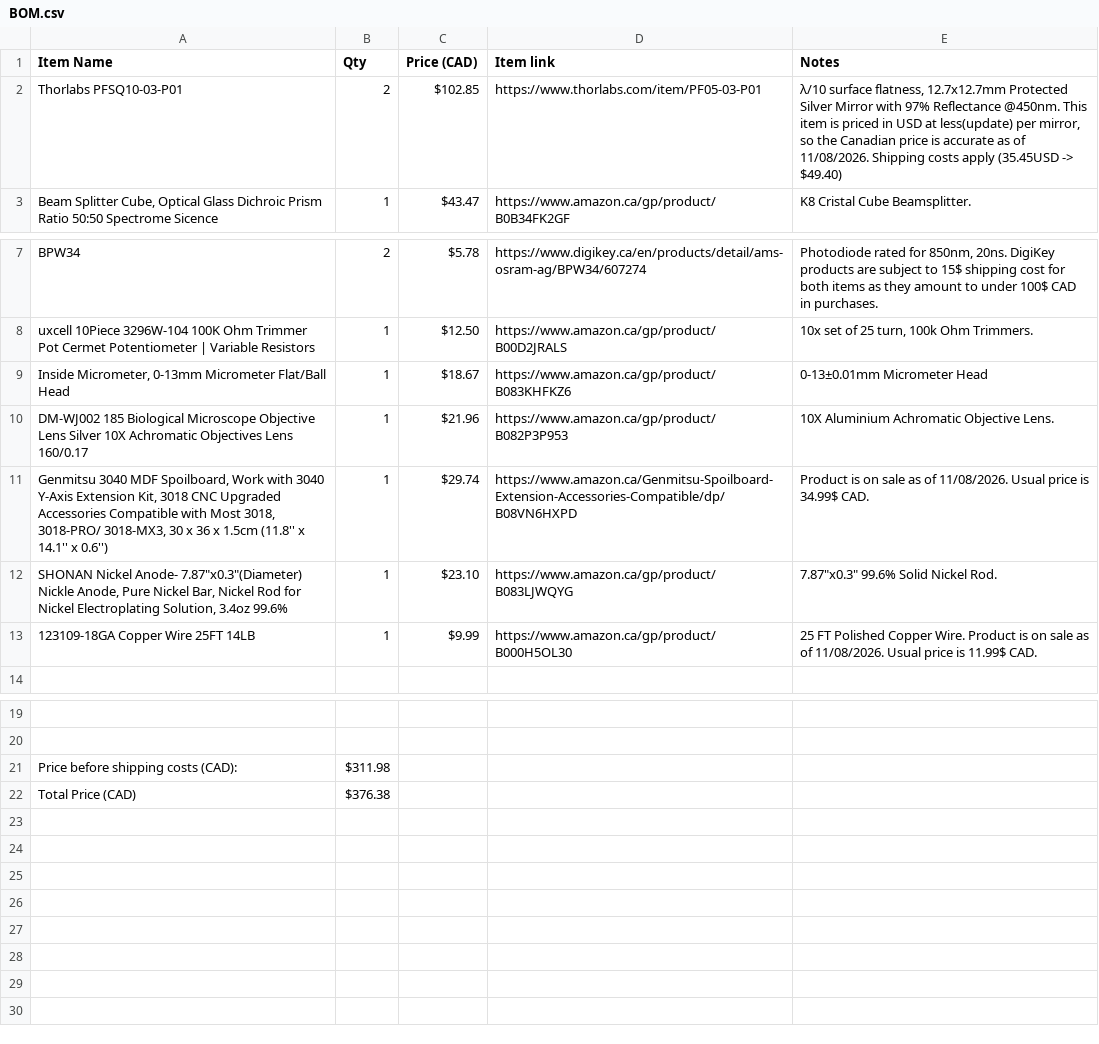
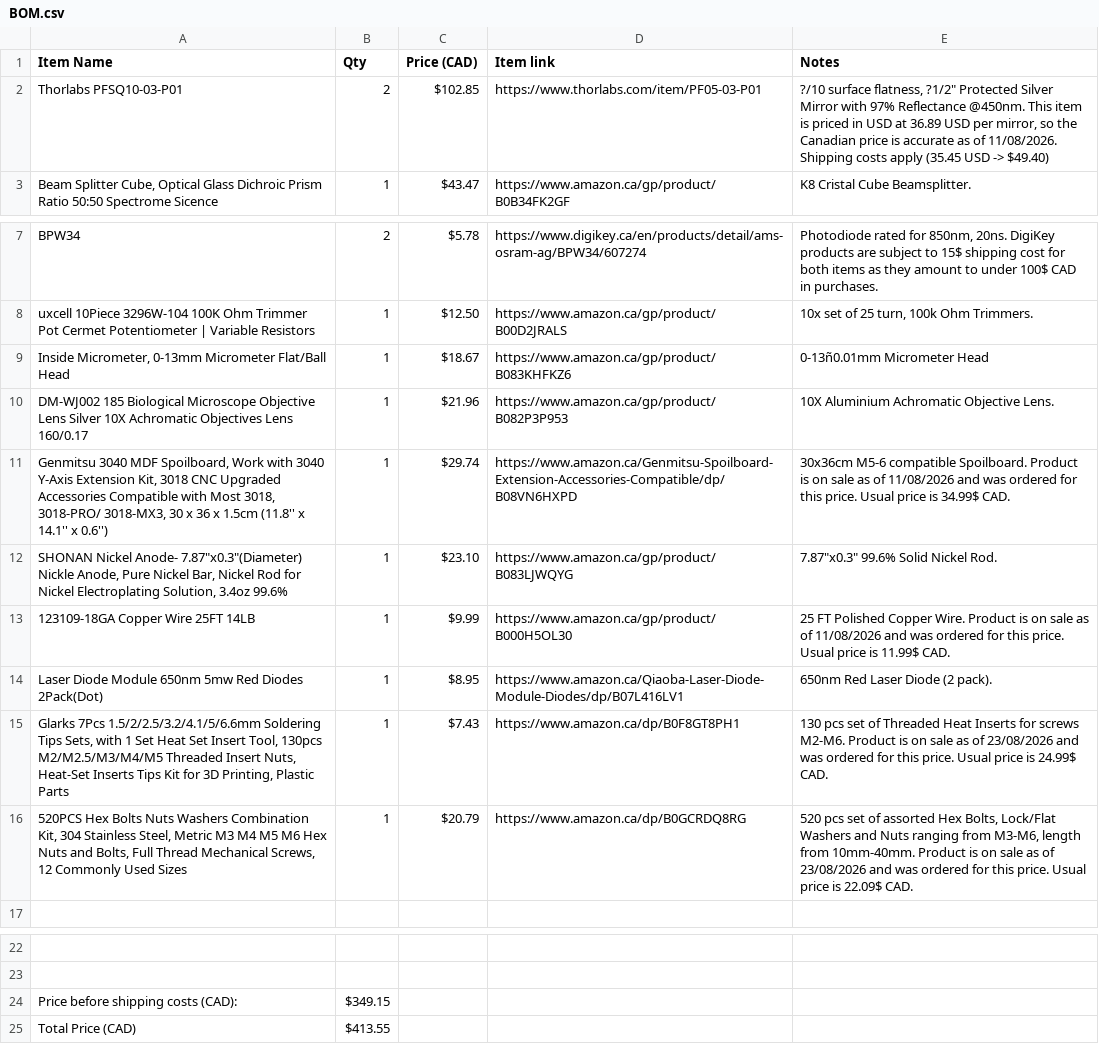
Before and after one commit to rsourcer/Project-Helios, a CSV file: BOM.csv, drawn as a sheet; only a part is shown, gaps mark what is left out; addresses are those after the commit; the diff names each change by its address in the sheet, - before the commit and + after, or states it on an @@ line.

Commit message:
Add files via upload

```diff
--- a/BOM.csv
+++ b/BOM.csv
-E2 (Notes): λ/10 surface flatness, 12.7x12.7mm Protected Silver Mirror with 97% Reflectance @450nm. This item is priced in USD at less(update) per mirror, so the Canadian price is accurate as of 11/08/2026. Shipping costs apply (35.45USD -> $49.40)
+E2 (Notes): ?/10 surface flatness, ?1/2" Protected Silver Mirror with 97% Reflectance @450nm. This item is priced in USD at 36.89 USD per mirror, so the Canadian price is accurate as of 11/08/2026. Shipping costs apply (35.45 USD -> $49.40)
-E9 (Notes): 0-13±0.01mm Micrometer Head
+E9 (Notes): 0-13ñ0.01mm Micrometer Head
-E11 (Notes): Product is on sale as of 11/08/2026. Usual price…
+E11 (Notes): 30x36cm M5-6 compatible Spoilboard. Product is on sale as of 11/08/2026 and was ordered for this price. Usual price…
-E13 (Notes): …as of 11/08/2026. Usual price…
+E13 (Notes): …as of 11/08/2026 and was ordered for this price. Usual price…
+row 14: Laser Diode Module 650nm 5mw Red Diodes 2Pack(Dot) | 1 | $8.95 | https://www.amazon.ca/Qiaoba-Laser-Diode-Module-Diodes/dp/B07L416LV1 | 650nm Red Laser Diode (2 pack).
+row 15: Glarks 7Pcs 1.5/2/2.5/3.2/4.1/5/6.6mm Soldering Tips Sets, with 1 Set Heat Set Insert Tool, 130pcs M2/M2.5/M3/M4/M5 Threaded Insert Nuts, Heat-Set Inserts Tips Kit for 3D Printing, Plastic Parts | 1 | $7.43 | https://www.amazon.ca/dp/B0F8GT8PH1 | 130 pcs set of Threaded Heat Inserts for screws M2-M6. Product is on sale as of 23/08/2026 and was ordered for this price. Usual price is 24.99$ CAD.
+row 16: 520PCS Hex Bolts Nuts Washers Combination Kit, 304 Stainless Steel, Metric M3 M4 M5 M6 Hex Nuts and Bolts, Full Thread Mechanical Screws, 12 Commonly Used Sizes | 1 | $20.79 | https://www.amazon.ca/dp/B0GCRDQ8RG | 520 pcs set of assorted Hex Bolts, Lock/Flat Washers and Nuts ranging from M3-M6, length from 10mm-40mm. Product is on sale as of 23/08/2026 and was ordered for this price. Usual price is 22.09$ CAD.
-B24 (Qty): $311.98
+B24 (Qty): $349.15
-B25 (Qty): $376.38
+B25 (Qty): $413.55
```
